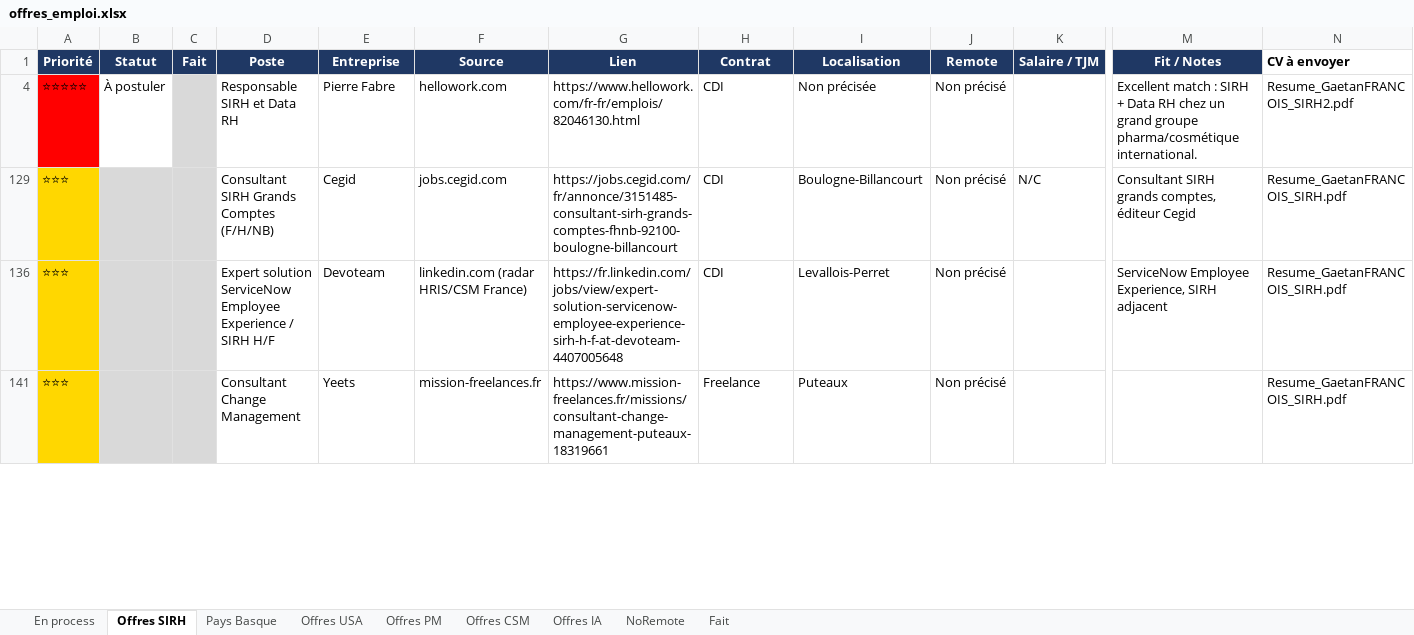
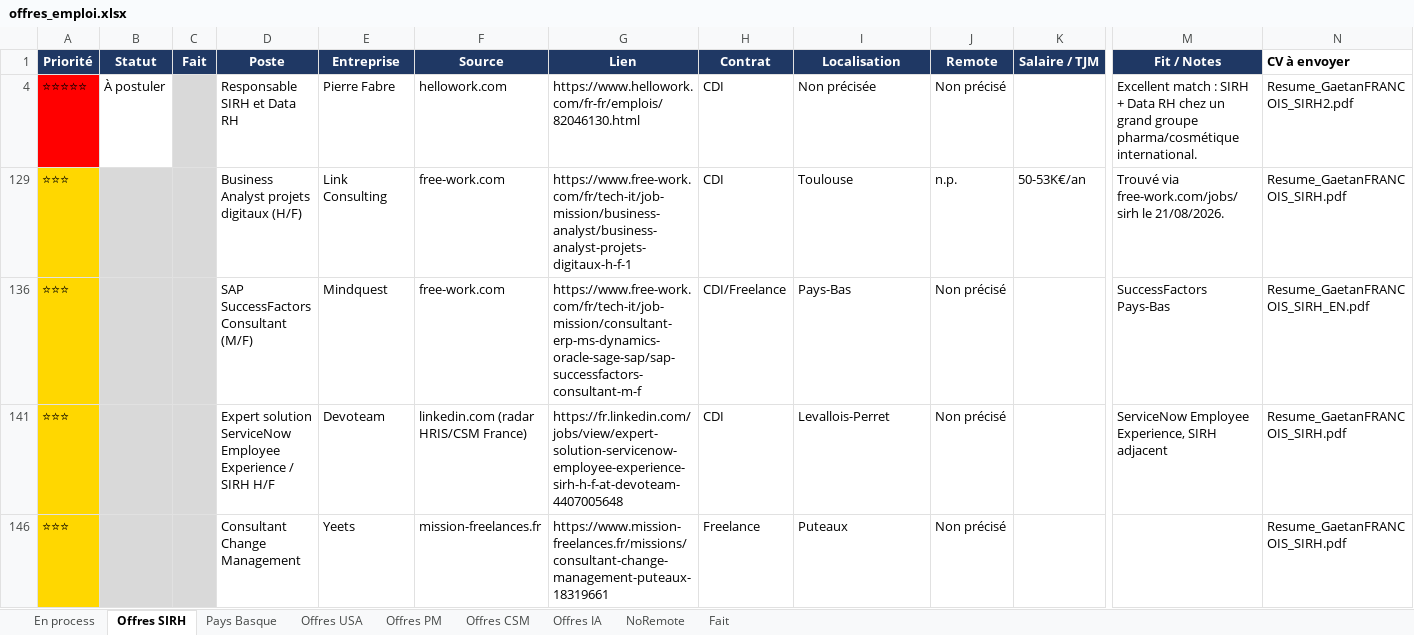
Before and after one commit to MisterZogs/recherche-taf, an Excel workbook: offres_emploi.xlsx, sheet Offres SIRH, drawn as a sheet; only a part is shown, gaps mark what is left out; values as stored, in another font and other column widths than the file's, no borders; rows hold the shown columns only; the diff covers the shown part only; the diff names each change by its address in the sheet, - before the commit and + after, or states it on an @@ line.

```diff
--- a/offres_emploi.xlsx (sheet Offres SIRH)
+++ b/offres_emploi.xlsx (sheet Offres SIRH)
-D129 (Poste): Consultant SIRH Grands Comptes (F/H/NB)
+D129 (Poste): Business Analyst projets digitaux (H/F)
-E129 (Entreprise): Cegid
+E129 (Entreprise): Link Consulting
-F129 (Source): jobs.cegid.com
+F129 (Source): free-work.com
-G129 (Lien): https://jobs.cegid.com/fr/annonce/3151485-consultant-sirh-grands-comptes-fhnb-92100-boulogne-billancourt
+G129 (Lien): https://www.free-work.com/fr/tech-it/job-mission/business-analyst/business-analyst-projets-digitaux-h-f-1
-I129 (Localisation): Boulogne-Billancourt
+I129 (Localisation): Toulouse
-J129 (Remote): Non précisé
+J129 (Remote): n.p.
-K129 (Salaire / TJM): N/C
+K129 (Salaire / TJM): 50-53K€/an
-M129 (Fit / Notes): Consultant SIRH grands comptes, éditeur Cegid
+M129 (Fit / Notes): Trouvé via free-work.com/jobs/sirh le 21/08/2026.
@@ row 136 unhidden: ⭐⭐⭐ |  |  | SAP SuccessFactors Consultant (M/F) | Mindquest | free-work.com | https://www.free-work.com/fr/tech-it/job-mission/consultant-erp-ms-dynamics-oracle-sage-sap/sap-successfactors-consultant-m-f | CDI/Freelance | Pays-Bas | Non précisé |  | SuccessFactors Pays-Bas | Resume_GaetanFRANCOIS_SIRH_EN.pdf @@
```
Also changed, not shown: 1 added row, 18 hidden or unhidden rows and 65 edited cells elsewhere in this sheet, sheet Offres CSM, sheet Offres PM, sheet NoRemote, sheet Offres IA, hidden cells.
